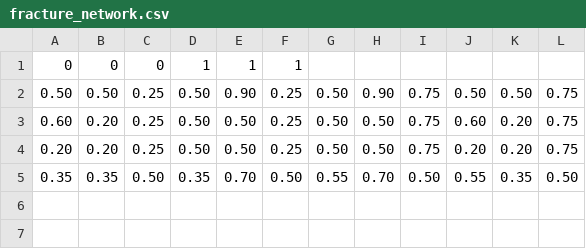
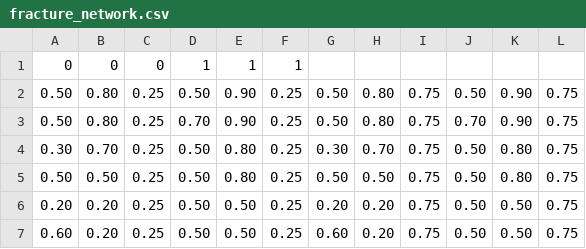
Before and after one commit to jhabriel/unsat-frac, a CSV file: paper_examples/03_3d_fracture_network/fracture_network.csv, drawn as a sheet.

Commit message:
DEV: Update fracture network

```diff
--- a/paper_examples/03_3d_fracture_network/fracture_network.csv
+++ b/paper_examples/03_3d_fracture_network/fracture_network.csv
@@ -1,5 +1,7 @@
 0, 0, 0, 1, 1, 1
-0.50, 0.50, 0.25, 0.50, 0.90, 0.25, 0.50, 0.90, 0.75, 0.50, 0.50, 0.75
-0.60, 0.20, 0.25, 0.50, 0.50, 0.25, 0.50, 0.50, 0.75, 0.60, 0.20, 0.75
-0.20, 0.20, 0.25, 0.50, 0.50, 0.25, 0.50, 0.50, 0.75, 0.20, 0.20, 0.75
-0.35, 0.35, 0.50, 0.35, 0.70, 0.50, 0.55, 0.70, 0.50, 0.55, 0.35, 0.50
+0.50, 0.80, 0.25, 0.50, 0.90, 0.25, 0.50, 0.80, 0.75, 0.50, 0.90, 0.75
+0.50, 0.80, 0.25, 0.70, 0.90, 0.25, 0.50, 0.80, 0.75, 0.70, 0.90, 0.75
+0.30, 0.70, 0.25, 0.50, 0.80, 0.25, 0.30, 0.70, 0.75, 0.50, 0.80, 0.75
+0.50, 0.50, 0.25, 0.50, 0.80, 0.25, 0.50, 0.50, 0.75, 0.50, 0.80, 0.75
+0.20, 0.20, 0.25, 0.50, 0.50, 0.25, 0.20, 0.20, 0.75, 0.50, 0.50, 0.75
+0.60, 0.20, 0.25, 0.50, 0.50, 0.25, 0.60, 0.20, 0.75, 0.50, 0.50, 0.75
```
